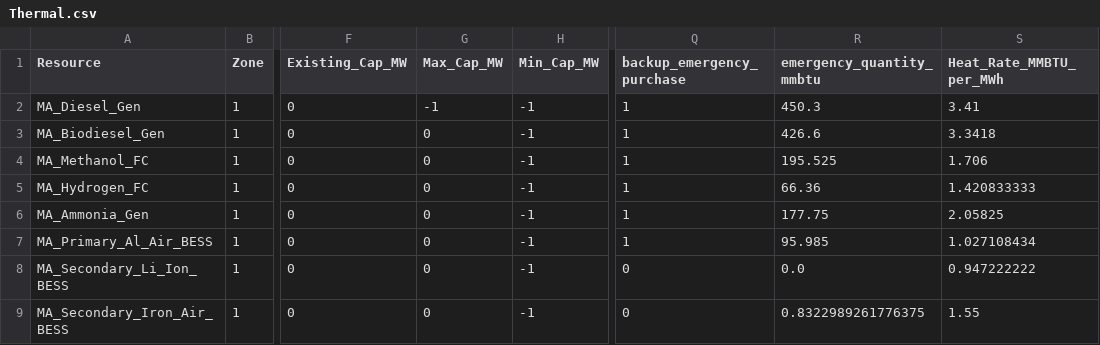
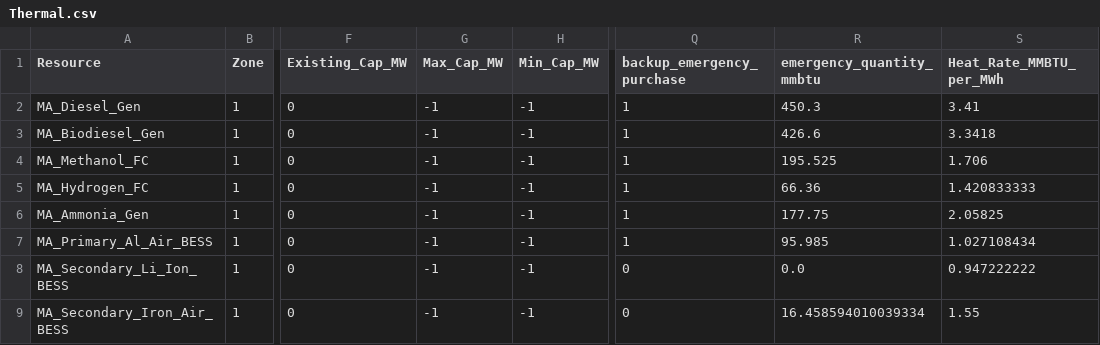
Before and after one commit to JonasSchweiger/GenX_Jonas, a CSV file: backup_systems/03_real_demand_sec_batteries/resources/Thermal.csv, drawn as a sheet; only a part is shown, gaps mark what is left out; the diff names each change by its address in the sheet, - before the commit and + after, or states it on an @@ line.

```diff
--- a/backup_systems/03_real_demand_sec_batteries/resources/Thermal.csv
+++ b/backup_systems/03_real_demand_sec_batteries/resources/Thermal.csv
-G3:G9 (Max_Cap_MW): 0
+G3:G9 (Max_Cap_MW): -1
-R9 (emergency_quantity_mmbtu): 0.8322989261776375
+R9 (emergency_quantity_mmbtu): 16.458594010039334
```
Also changed, not shown: backup_capacity_overview_replacement.csv, 2 other files.
